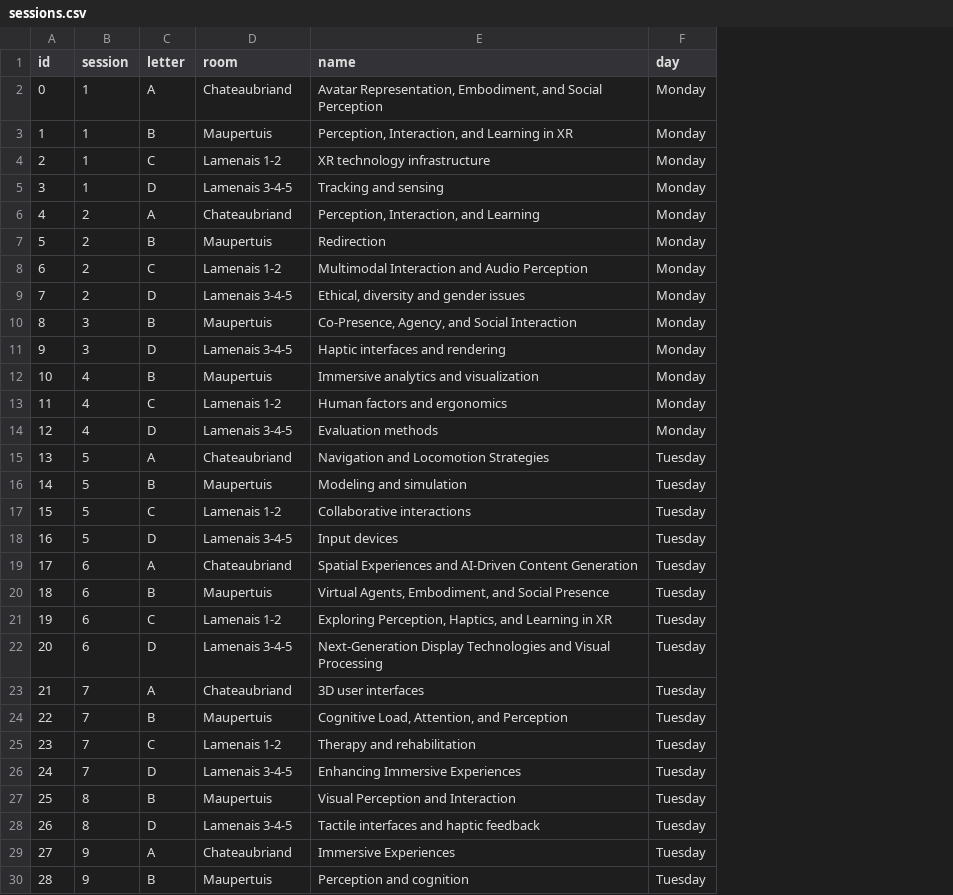
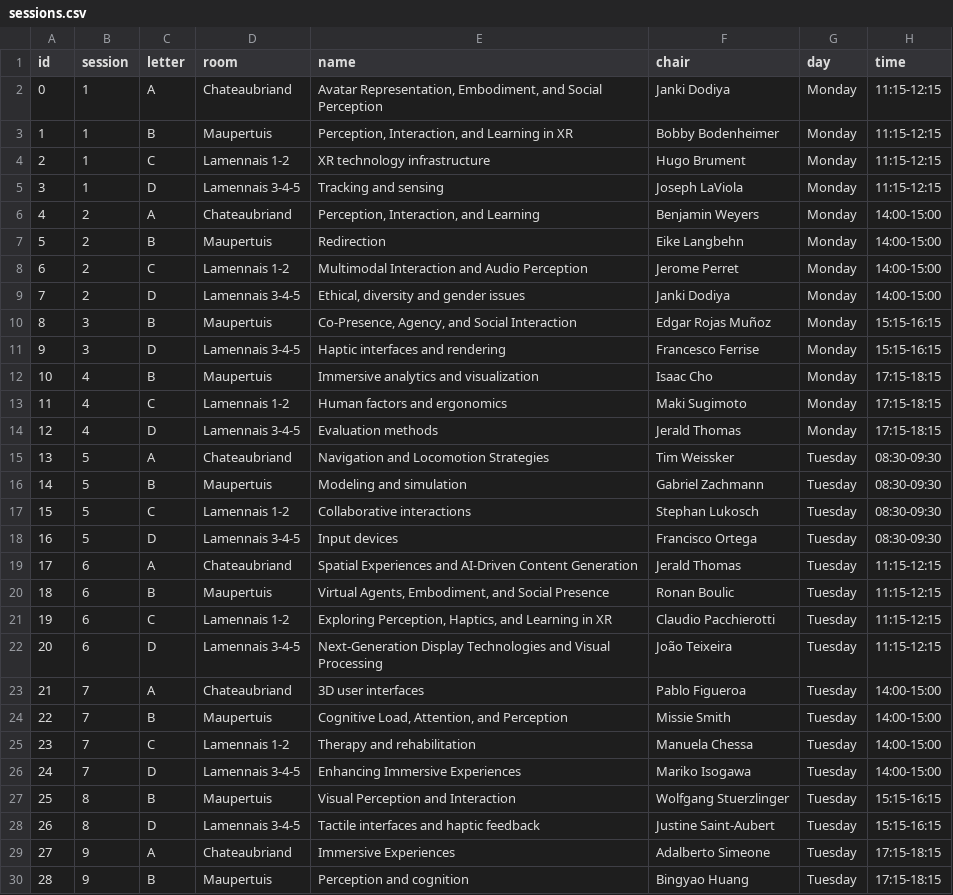
Before and after one commit to ieeevr/dev, a CSV file: _data/sessions.csv, drawn as a sheet; only a part is shown; the diff covers the shown part only; the diff names each change by its address in the sheet, - before the commit and + after, or states it on an @@ line.

Commit message:
Added chairs in Papers page

```diff
--- a/_data/sessions.csv
+++ b/_data/sessions.csv
+column F (chair), rows 2-30: Janki Dodiya | Bobby Bodenheimer | Hugo Brument | Joseph LaViola | Benjamin Weyers | Eike Langbehn | Jerome Perret | Janki Dodiya | Edgar Rojas Muñoz | Francesco Ferrise | Isaac Cho | Maki Sugimoto | Jerald Thomas | Tim Weissker | Gabriel Zachmann | Stephan Lukosch | Francisco Ortega | Jerald Thomas | Ronan Boulic | Claudio Pacchierotti | João Teixeira | Pablo Figueroa | Missie Smith | Manuela Chessa | Mariko Isogawa | Wolfgang Stuerzlinger | Justine Saint-Aubert | Adalberto Simeone | Bingyao Huang
+column H (time), rows 2-30: 11:15-12:15 | 11:15-12:15 | 11:15-12:15 | 11:15-12:15 | 14:00-15:00 | 14:00-15:00 | 14:00-15:00 | 14:00-15:00 | 15:15-16:15 | 15:15-16:15 | 17:15-18:15 | 17:15-18:15 | 17:15-18:15 | 08:30-09:30 | 08:30-09:30 | 08:30-09:30 | 08:30-09:30 | 11:15-12:15 | 11:15-12:15 | 11:15-12:15 | 11:15-12:15 | 14:00-15:00 | 14:00-15:00 | 14:00-15:00 | 14:00-15:00 | 15:15-16:15 | 15:15-16:15 | 17:15-18:15 | 17:15-18:15
-D4 (room): Lamenais 1-2
+D4 (room): Lamennais 1-2
-D5 (room): Lamenais 3-4-5
+D5 (room): Lamennais 3-4-5
-D8 (room): Lamenais 1-2
+D8 (room): Lamennais 1-2
-D9 (room): Lamenais 3-4-5
+D9 (room): Lamennais 3-4-5
-D11 (room): Lamenais 3-4-5
+D11 (room): Lamennais 3-4-5
-D13 (room): Lamenais 1-2
+D13 (room): Lamennais 1-2
-D14 (room): Lamenais 3-4-5
+D14 (room): Lamennais 3-4-5
-D17 (room): Lamenais 1-2
+D17 (room): Lamennais 1-2
-D18 (room): Lamenais 3-4-5
+D18 (room): Lamennais 3-4-5
-D21 (room): Lamenais 1-2
+D21 (room): Lamennais 1-2
-D22 (room): Lamenais 3-4-5
+D22 (room): Lamennais 3-4-5
-D25 (room): Lamenais 1-2
+D25 (room): Lamennais 1-2
-D26 (room): Lamenais 3-4-5
+D26 (room): Lamennais 3-4-5
-D28 (room): Lamenais 3-4-5
+D28 (room): Lamennais 3-4-5
```
Also changed, not shown: 9 edited cells elsewhere in this file, 1 other file.
